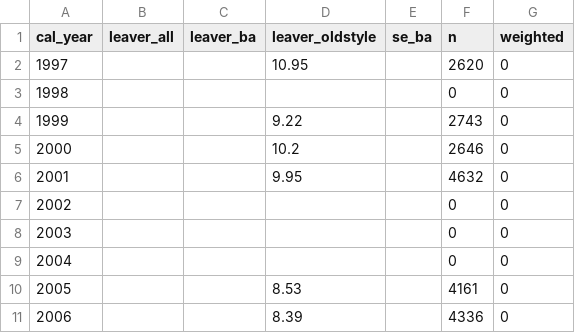
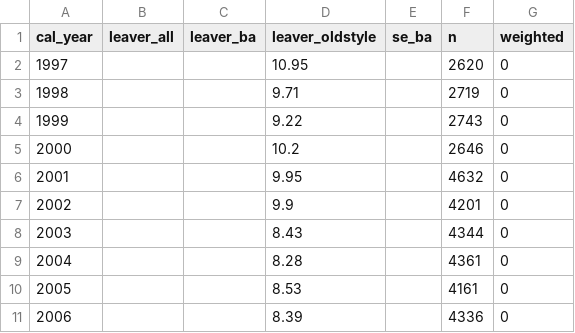
Before and after one commit to jedr1-ship-it/Alternative-Pathways----Quant, a CSV file: outputs/p_series.csv, drawn as a sheet; only a part is shown.

```diff
--- a/outputs/p_series.csv
+++ b/outputs/p_series.csv
@@ -2,3 +2,3 @@ cal_year,leaver_all,leaver_ba,leaver_oldstyle,se_ba,n,weighted
 1997,,,10.95,,2620,0
-1998,,,,,0,0
+1998,,,9.71,,2719,0
 1999,,,9.22,,2743,0
@@ -6,5 +6,5 @@ cal_year,leaver_all,leaver_ba,leaver_oldstyle,se_ba,n,weighted
 2001,,,9.95,,4632,0
-2002,,,,,0,0
-2003,,,,,0,0
-2004,,,,,0,0
+2002,,,9.9,,4201,0
+2003,,,8.43,,4344,0
+2004,,,8.28,,4361,0
 2005,,,8.53,,4161,0
```
Also changed, not shown: outputs/p_workforce.csv, 18 other files.
